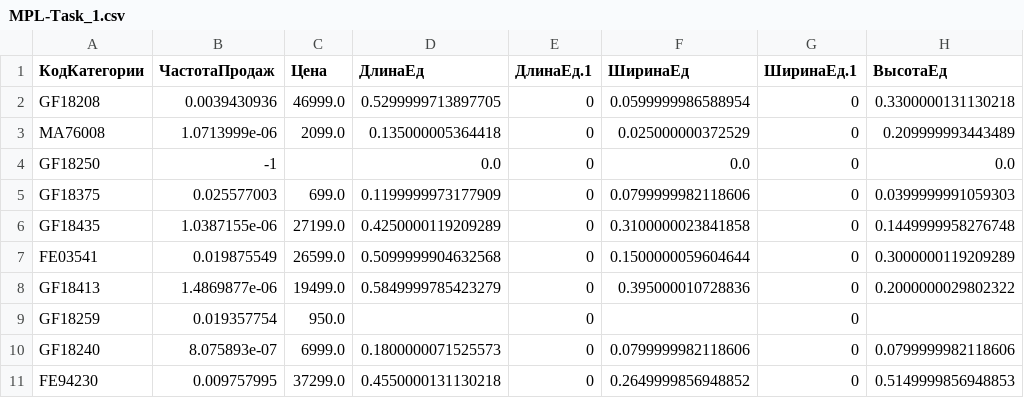
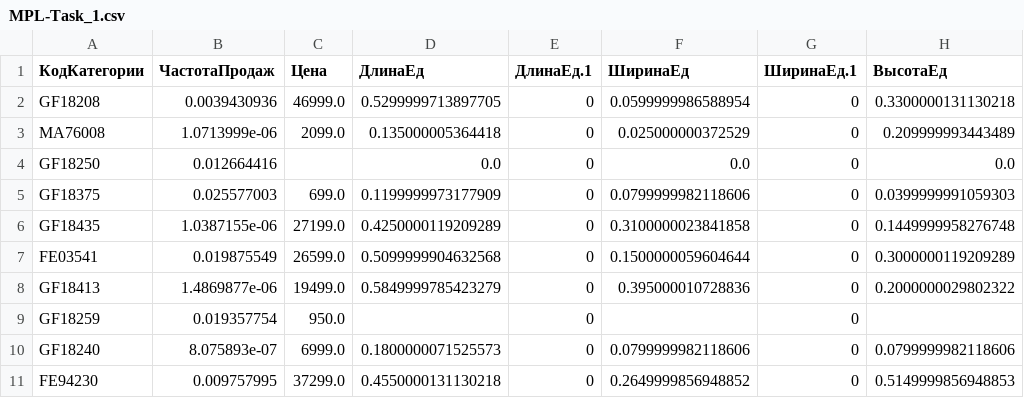
Before and after one commit to AlexBro3000/Datasets, a CSV file: MPL-Task_1.csv, drawn as a sheet; only a part is shown; the diff names each change by its address in the sheet, - before the commit and + after, or states it on an @@ line.

Commit message:
Update MPL-Task_1.csv

```diff
--- a/MPL-Task_1.csv
+++ b/MPL-Task_1.csv
-B4 (ЧастотаПродаж): -1
+B4 (ЧастотаПродаж): 0.012664416
```
